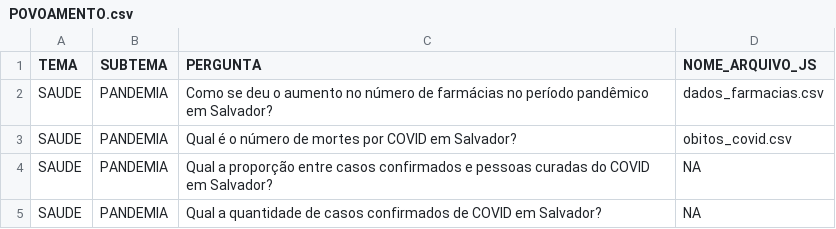
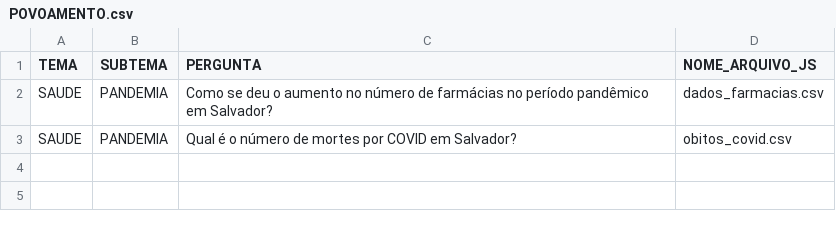
Before and after one commit to cienciadedadosnaep/rs_dados_saude_pandemia, a CSV file: data/POVOAMENTO.csv, drawn as a sheet; the diff names each change by its address in the sheet, - before the commit and + after, or states it on an @@ line.

```diff
--- a/data/POVOAMENTO.csv
+++ b/data/POVOAMENTO.csv
-row 4: SAUDE | PANDEMIA | Qual a proporção entre casos confirmados e pessoas curadas do COVID em Salvador? | NA
-row 5: SAUDE | PANDEMIA | Qual a quantidade de casos confirmados de COVID em Salvador? | NA
```
Also changed, not shown: data/TEMA_SUBTEMA_P_No - SAUDE.csv, 2 other files.
